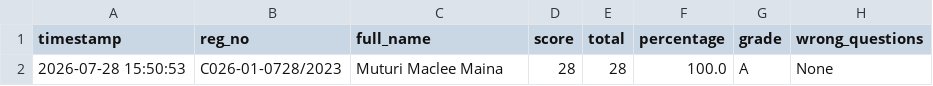
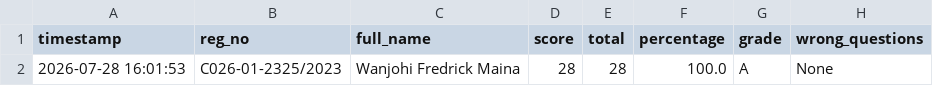
Before and after one commit to sirrom/4th-year-assignments-, a CSV file: lab_results/lab_assessment_results.csv, drawn as a sheet; only a part is shown; the diff names each change by its address in the sheet, - before the commit and + after, or states it on an @@ line.

Commit message:
Result: C026-01-2325/2023 28/28 Grade A

```diff
--- a/lab_results/lab_assessment_results.csv
+++ b/lab_results/lab_assessment_results.csv
-A2 (timestamp): 2026-07-28 15:50:53
+A2 (timestamp): 2026-07-28 16:01:53
-B2 (reg_no): C026-01-0728/2023
+B2 (reg_no): C026-01-2325/2023
-C2 (full_name): Muturi Maclee Maina
+C2 (full_name): Wanjohi Fredrick Maina
```
